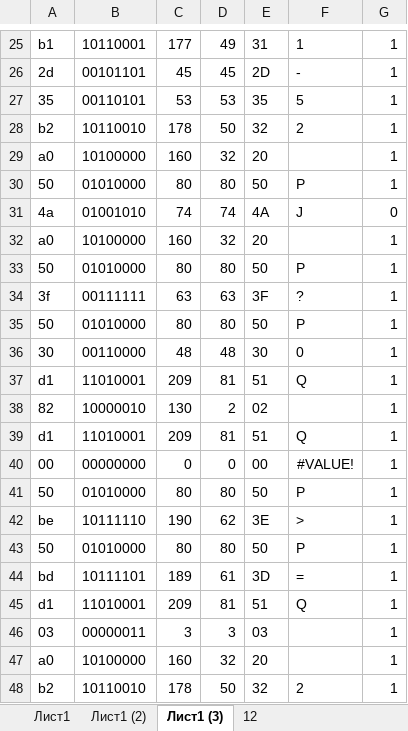
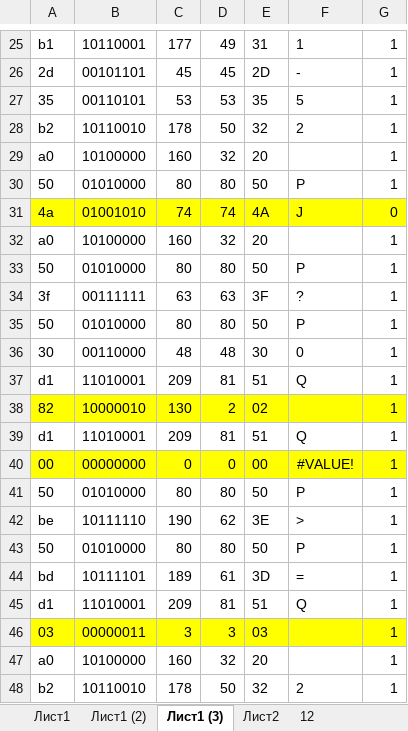
Before and after one commit to PolBadWolf/swap_to_siemens, an Excel workbook: decoder.xlsx, sheet Лист1 (3), drawn as a sheet; only a part is shown, gaps mark what is left out; values as stored, in another font and other column widths than the file's, no borders; the diff names each change by its address in the sheet, - before the commit and + after, or states it on an @@ line.

```diff
--- a/decoder.xlsx (sheet Лист1 (3))
+++ b/decoder.xlsx (sheet Лист1 (3))
+sheet tab: Лист2
-A31:G31 fill: none
+A31:G31 fill: #FFFF00
-A38:G38 fill: none
+A38:G38 fill: #FFFF00
-A40:G40 fill: none
+A40:G40 fill: #FFFF00
-A46:G46 fill: none
+A46:G46 fill: #FFFF00
```
Also changed, not shown: 13 other files.
